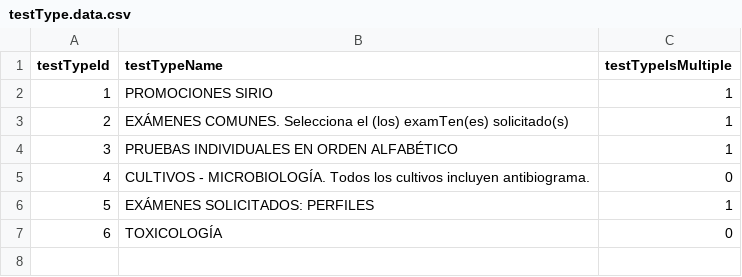
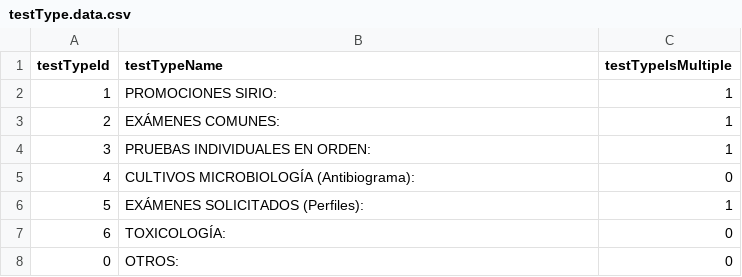
Before and after one commit to JDGonzal/siro-node-express-reactjs-mysql, a CSV file: api/app/data/testType.data.csv, drawn as a sheet.

Commit message:
feat: Patient Exams Add finnaly
 Adding Patient Exams, pending for Edit

#20220131a

```diff
--- a/api/app/data/testType.data.csv
+++ b/api/app/data/testType.data.csv
@@ -1,7 +1,8 @@
 testTypeId,testTypeName,testTypeIsMultiple
-1,"PROMOCIONES SIRIO",1
-2,"EXÁMENES COMUNES. Selecciona el (los) examTen(es) solicitado(s)",1
-3,"PRUEBAS INDIVIDUALES EN ORDEN ALFABÉTICO",1
-4,"CULTIVOS - MICROBIOLOGÍA. Todos los cultivos incluyen antibiograma.",0
-5,"EXÁMENES SOLICITADOS: PERFILES",1
-6,"TOXICOLOGÍA",0
+1,"PROMOCIONES SIRIO:",1
+2,"EXÁMENES COMUNES:",1
+3,"PRUEBAS INDIVIDUALES EN ORDEN:",1
+4,"CULTIVOS MICROBIOLOGÍA (Antibiograma):",0
+5,"EXÁMENES SOLICITADOS (Perfiles):",1
+6,"TOXICOLOGÍA:",0
+0,"OTROS:",0
```
Also changed, not shown: api/app/data/laboratoryTest.data.csv, 11 other files.
